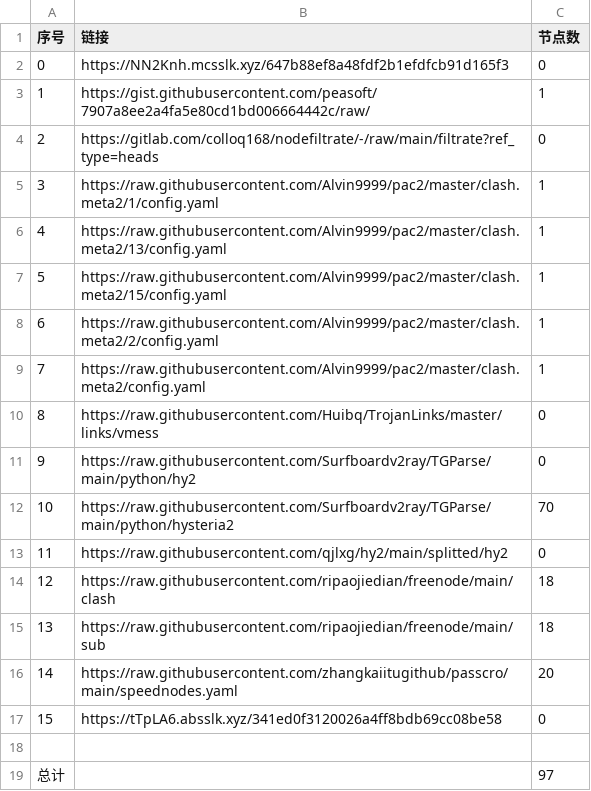
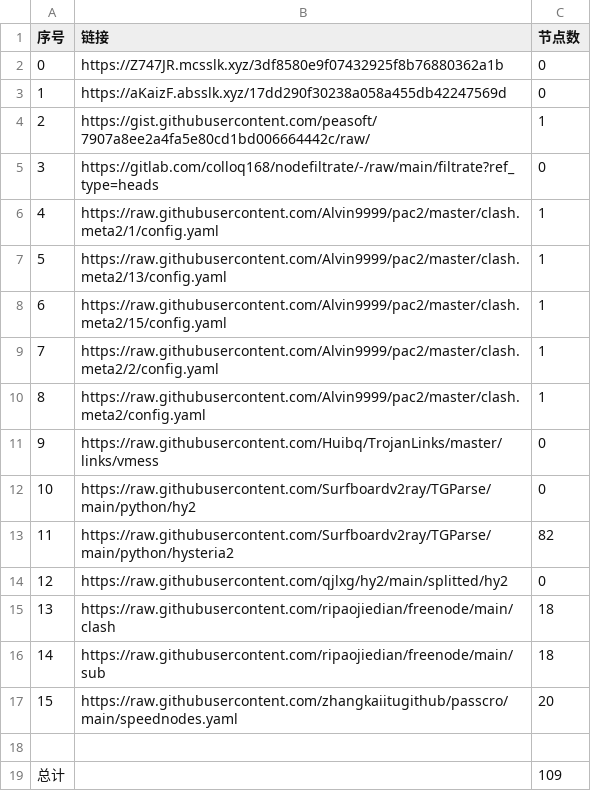
Before and after one commit to Sasori44/NoMoreWalls, a CSV file: list_result.csv, drawn as a sheet; removed rows and columns are numbered as before the commit, all else as after; the diff names each change by its address in the sheet, - before the commit and + after, or states it on an @@ line.

```diff
--- a/list_result.csv
+++ b/list_result.csv
-B2 (链接): https://NN2Knh.mcsslk.xyz/647b88ef8a48fdf2b1efdfcb91d165f3
+B2 (链接): https://Z747JR.mcsslk.xyz/3df8580e9f07432925f8b76880362a1b
+row 3: 1 | https://aKaizF.absslk.xyz/17dd290f30238a058a455db42247569d | 0
@@ column A (序号) renumbered between rows 4 and 17 @@
-C13 (节点数): 70
+C13 (节点数): 82
-row 17: 15 | https://tTpLA6.absslk.xyz/341ed0f3120026a4ff8bdb69cc08be58 | 0
-C19 (节点数): 97
+C19 (节点数): 109
```
Also changed, not shown: 22 other files.
